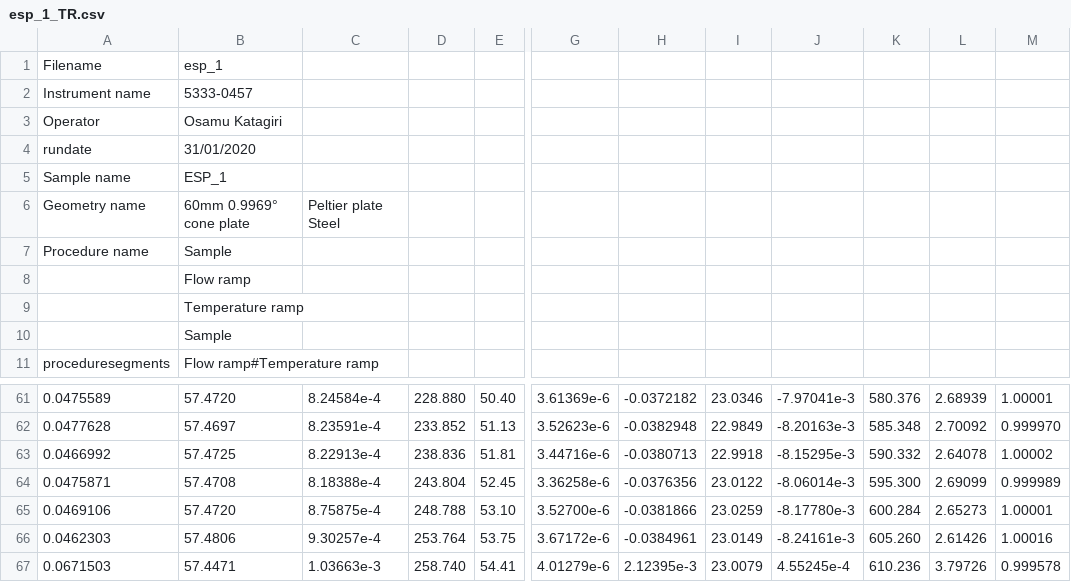
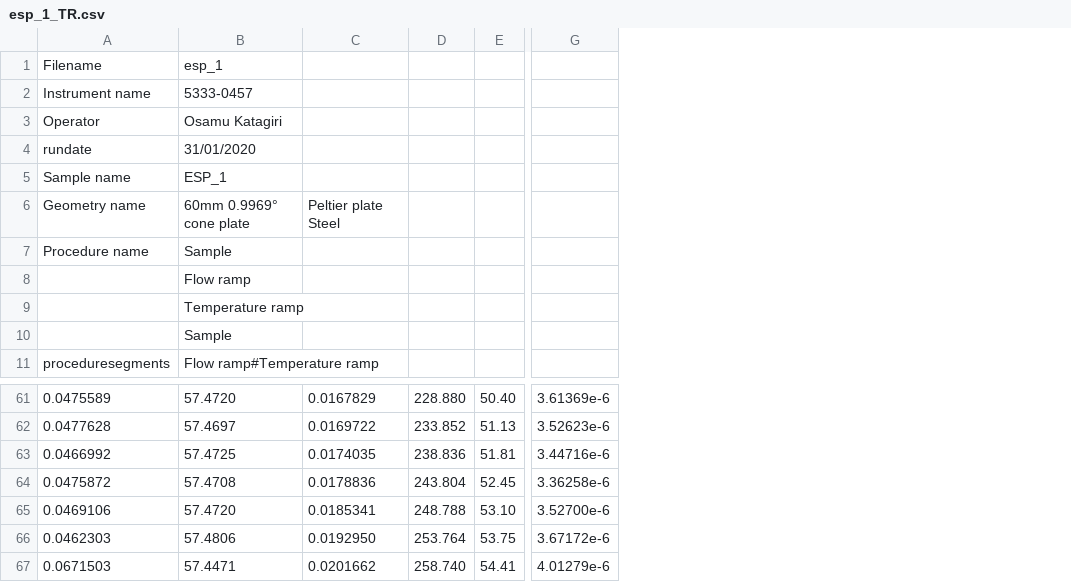
Before and after one commit to KiraSensei13/MNT_ITESM_Thesis, a CSV file: Dago_s/esp_1_TR.csv, drawn as a sheet; only a part is shown, gaps mark what is left out; removed rows and columns are numbered as before the commit, all else as after; the diff names each change by its address in the sheet, - before the commit and + after, or states it on an @@ line.

Commit message:
dago temp plots

```diff
--- a/Dago_s/esp_1_TR.csv
+++ b/Dago_s/esp_1_TR.csv
-column C, row 6: Peltier plate Steel; rows 61-67: 8.24584e-4 | 8.23591e-4 | 8.22913e-4 | 8.18388e-4 | 8.75875e-4 | 9.30257e-4 | 1.03663e-3
+column C, row 6: Peltier plate Steel; rows 61-67: 0.0167829 | 0.0169722 | 0.0174035 | 0.0178836 | 0.0185341 | 0.0192950 | 0.0201662
-column H, rows 61-67: -0.0372182 | -0.0382948 | -0.0380713 | -0.0376356 | -0.0381866 | -0.0384961 | 2.12395e-3
-column I, rows 61-67: 23.0346 | 22.9849 | 22.9918 | 23.0122 | 23.0259 | 23.0149 | 23.0079
-column J, rows 61-67: -7.97041e-3 | -8.20163e-3 | -8.15295e-3 | -8.06014e-3 | -8.17780e-3 | -8.24161e-3 | 4.55245e-4
-column K, rows 61-67: 580.376 | 585.348 | 590.332 | 595.300 | 600.284 | 605.260 | 610.236
-column L, rows 61-67: 2.68939 | 2.70092 | 2.64078 | 2.69099 | 2.65273 | 2.61426 | 3.79726
-column M, rows 61-67: 1.00001 | 0.999970 | 1.00002 | 0.999989 | 1.00001 | 1.00016 | 0.999578
-A64: 0.0475871
+A64: 0.0475872
```
Also changed, not shown: Dago_s/esp_10_TR.csv, Dago_s/esp_2_TR.csv, 16 other files.
